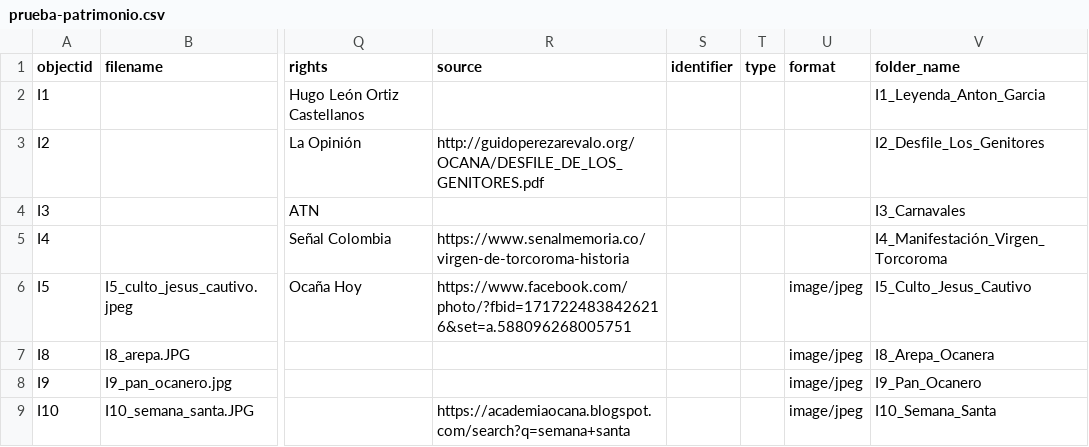
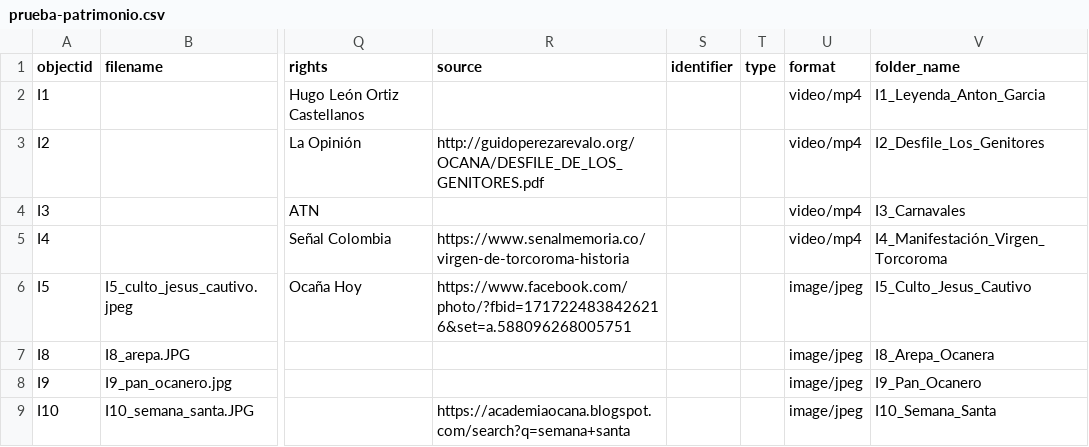
Before and after one commit to pamina9/prueba-patri, a CSV file: _data/prueba-patrimonio.csv, drawn as a sheet; only a part is shown, gaps mark what is left out; the diff names each change by its address in the sheet, - before the commit and + after, or states it on an @@ line.

Commit message:
Update prueba-patrimonio.csv

```diff
--- a/_data/prueba-patrimonio.csv
+++ b/_data/prueba-patrimonio.csv
-U2:U5 (format): (empty)
+U2:U5 (format): video/mp4
```
